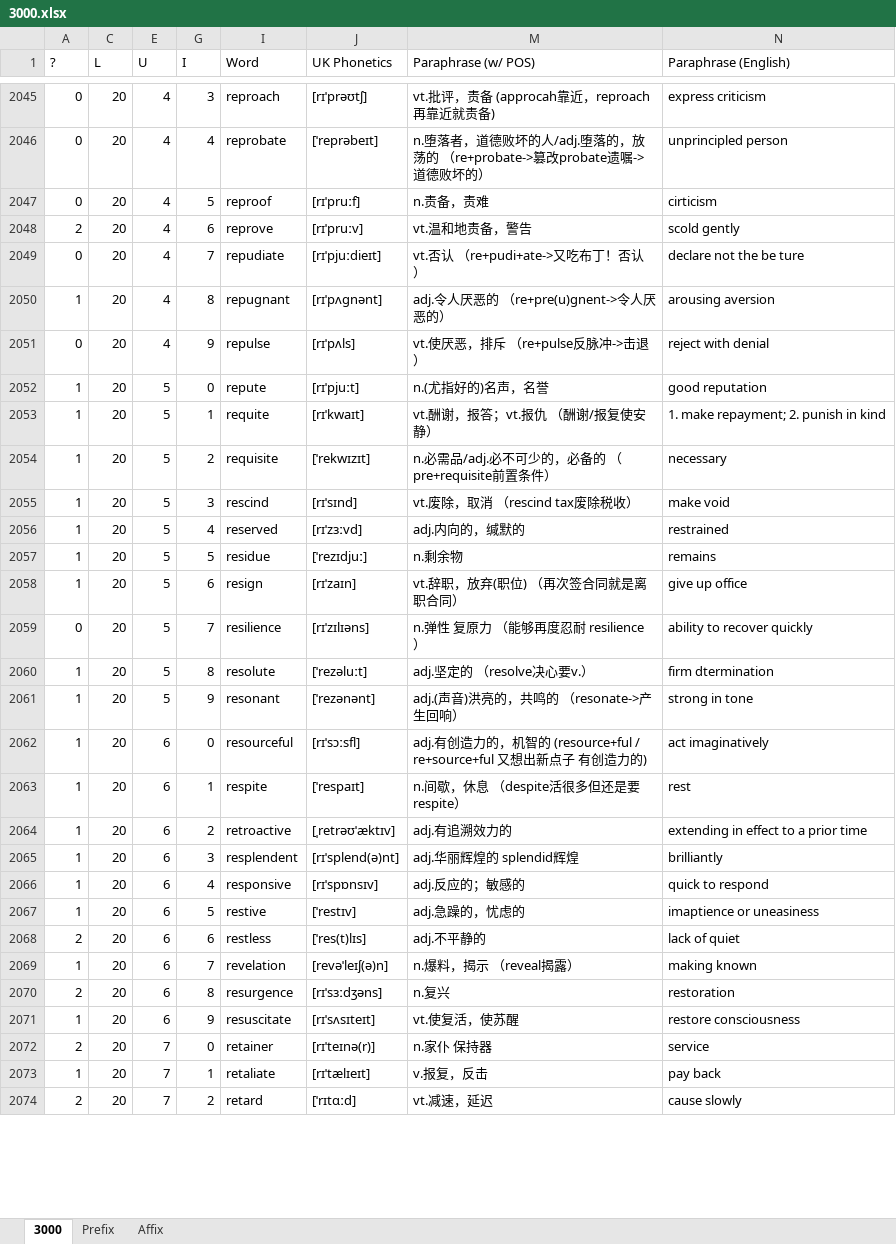
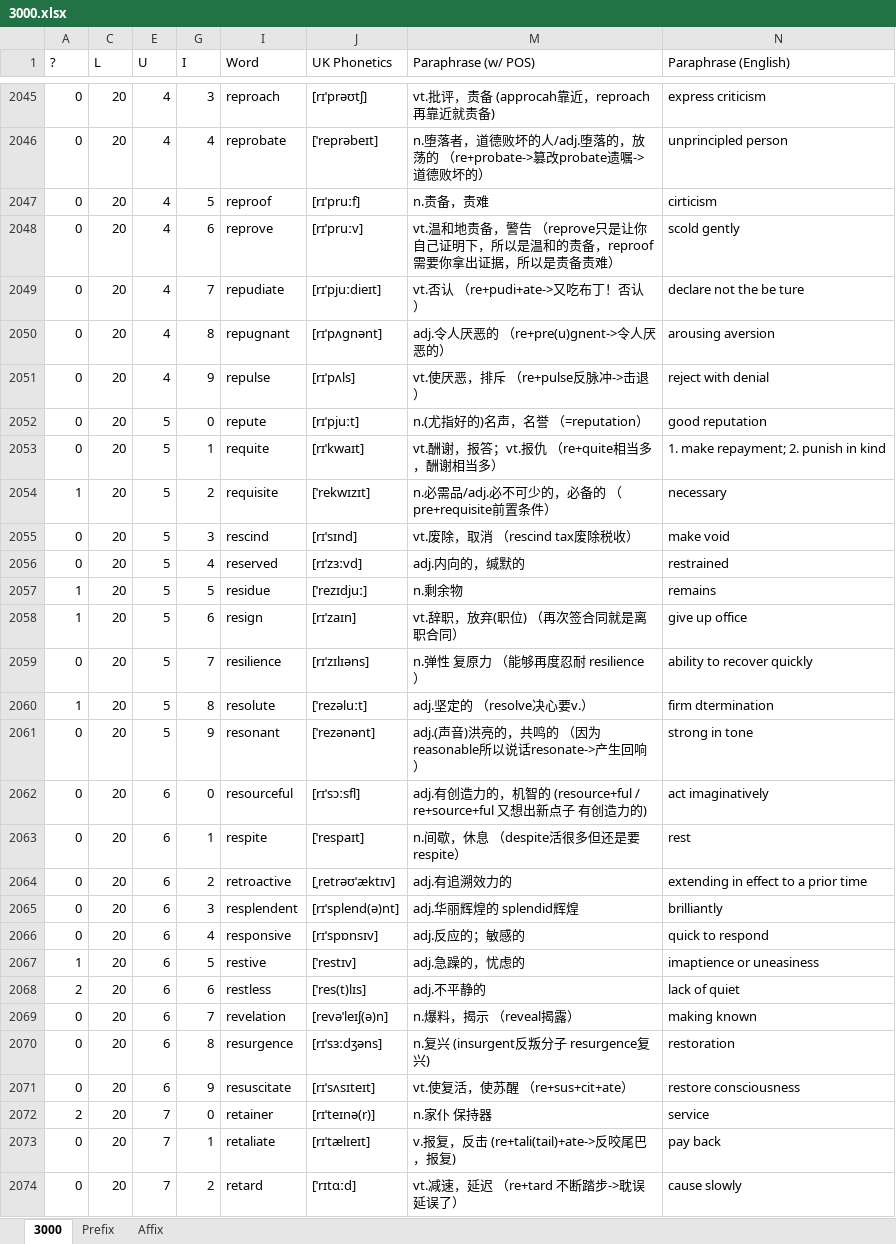
Before and after one commit to ericwu0930/3000, an Excel workbook: 3000.xlsx, sheet 3000, drawn as a sheet; only a part is shown, gaps mark what is left out; values as stored, in another font and other column widths than the file's, no borders; conditional formats not drawn; the diff covers the shown part only; the diff names each change by its address in the sheet, - before the commit and + after, or states it on an @@ line.

```diff
--- a/3000.xlsx (sheet 3000)
+++ b/3000.xlsx (sheet 3000)
-A2048 (?): 2
+A2048 (?): 0
-M2048 (Paraphrase (w/ POS)): vt.温和地责备，警告
+M2048 (Paraphrase (w/ POS)): vt.温和地责备，警告 （reprove只是让你自己证明下，所以是温和的责备，reproof需要你拿出证据，所以是责备责难）
-A2050 (?): 1
+A2050 (?): 0
-A2052:A2053 (?): 1
+A2052:A2053 (?): 0
-M2052 (Paraphrase (w/ POS)): n.(尤指好的)名声，名誉
+M2052 (Paraphrase (w/ POS)): n.(尤指好的)名声，名誉 （=reputation）
-M2053 (Paraphrase (w/ POS)): vt.酬谢，报答；vt.报仇 （酬谢/报复使安静）
+M2053 (Paraphrase (w/ POS)): vt.酬谢，报答；vt.报仇 （re+quite相当多，酬谢相当多）
-A2055:A2056 (?): 1
+A2055:A2056 (?): 0
-A2061:A2066 (?): 1
+A2061:A2066 (?): 0
-M2061 (Paraphrase (w/ POS)): adj.(声音)洪亮的，共鸣的 （resonate->产生回响）
+M2061 (Paraphrase (w/ POS)): adj.(声音)洪亮的，共鸣的 （因为reasonable所以说话resonate->产生回响）
-A2069 (?): 1
+A2069 (?): 0
-A2070 (?): 2
+A2070 (?): 0
-M2070 (Paraphrase (w/ POS)): n.复兴
+M2070 (Paraphrase (w/ POS)): n.复兴 (insurgent反叛分子 resurgence复兴)
-A2071 (?): 1
+A2071 (?): 0
-M2071 (Paraphrase (w/ POS)): vt.使复活，使苏醒
+M2071 (Paraphrase (w/ POS)): vt.使复活，使苏醒 （re+sus+cit+ate）
-A2073 (?): 1
+A2073 (?): 0
-M2073 (Paraphrase (w/ POS)): v.报复，反击
+M2073 (Paraphrase (w/ POS)): v.报复，反击 (re+tali(tail)+ate->反咬尾巴，报复)
-A2074 (?): 2
+A2074 (?): 0
-M2074 (Paraphrase (w/ POS)): vt.减速，延迟
+M2074 (Paraphrase (w/ POS)): vt.减速，延迟 （re+tard 不断踏步->耽误 延误了）
```
Also changed, not shown: 95 edited cells elsewhere in this sheet, hidden cells.
